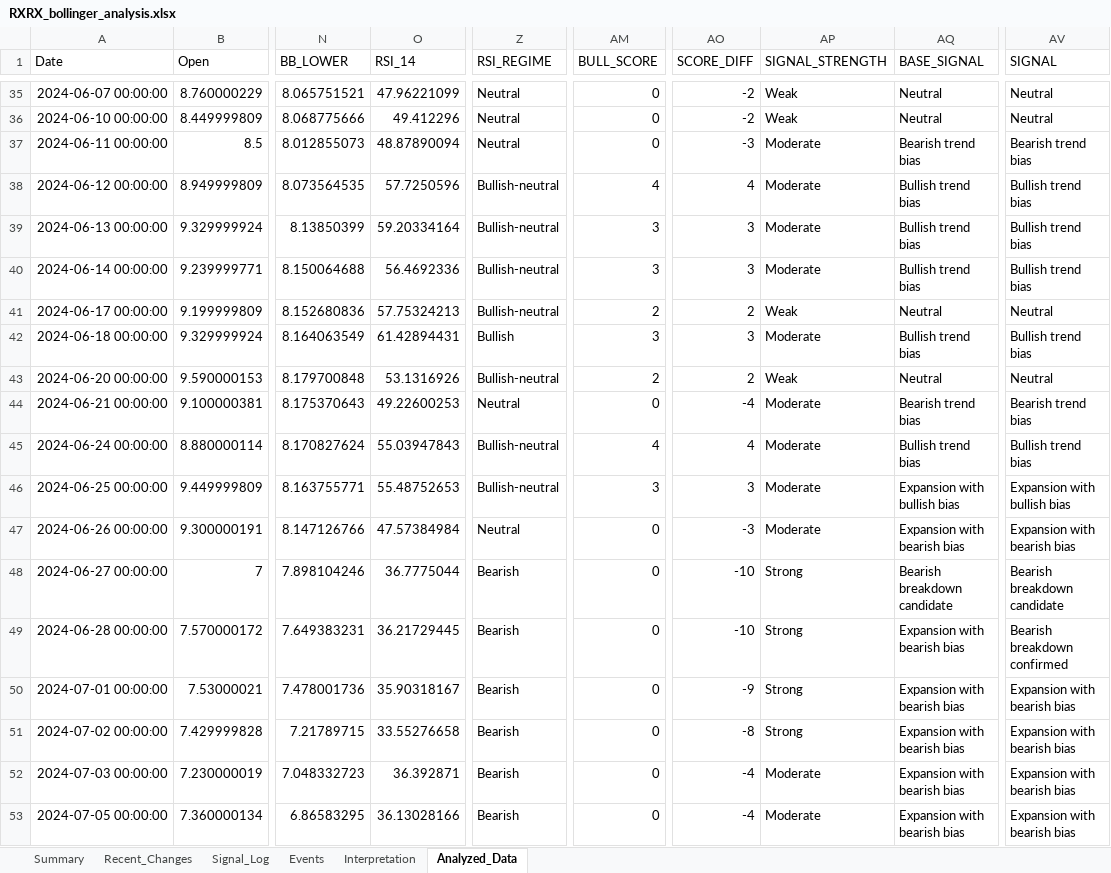
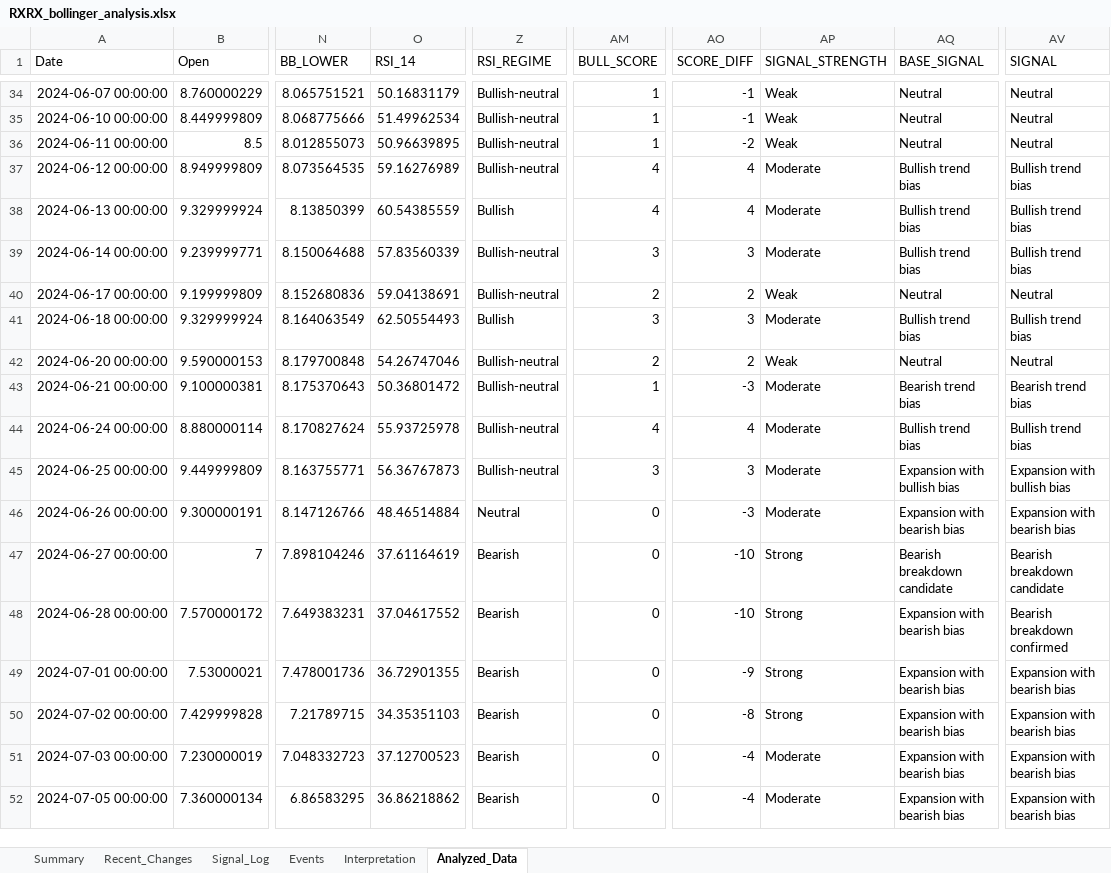
Before and after one commit to lolsaless/learning, an Excel workbook: dev_Python/3. 투자/4. 개별종목분석/1. rxrx/RXRX_bollinger_analysis.xlsx, sheet Analyzed_Data, drawn as a sheet; only a part is shown, gaps mark what is left out; values as stored, in another font and other column widths than the file's, no borders; addresses are those after the commit; the diff covers the shown part only; the diff names each change by its address in the sheet, - before the commit and + after, or states it on an @@ line.

```diff
--- a/dev_Python/3. 투자/4. 개별종목분석/1. rxrx/RXRX_bollinger_analysis.xlsx (sheet Analyzed_Data)
+++ b/dev_Python/3. 투자/4. 개별종목분석/1. rxrx/RXRX_bollinger_analysis.xlsx (sheet Analyzed_Data)
-O34 (RSI_14): 47.96221099
+O34 (RSI_14): 50.16831179
-Z34:Z36 (RSI_REGIME): Neutral
+Z34:Z36 (RSI_REGIME): Bullish-neutral
-AM34:AM36 (BULL_SCORE): 0
+AM34:AM36 (BULL_SCORE): 1
-AO34:AO35 (SCORE_DIFF): -2
+AO34:AO35 (SCORE_DIFF): -1
-O35 (RSI_14): 49.412296
+O35 (RSI_14): 51.49962534
-O36 (RSI_14): 48.87890094
+O36 (RSI_14): 50.96639895
-AO36 (SCORE_DIFF): -3
+AO36 (SCORE_DIFF): -2
-AP36 (SIGNAL_STRENGTH): Moderate
+AP36 (SIGNAL_STRENGTH): Weak
-AQ36 (BASE_SIGNAL): Bearish trend bias
+AQ36 (BASE_SIGNAL): Neutral
-AV36 (SIGNAL): Bearish trend bias
+AV36 (SIGNAL): Neutral
-O37 (RSI_14): 57.7250596
+O37 (RSI_14): 59.16276989
-O38 (RSI_14): 59.20334164
+O38 (RSI_14): 60.54385559
-Z38 (RSI_REGIME): Bullish-neutral
+Z38 (RSI_REGIME): Bullish
-AM38 (BULL_SCORE): 3
+AM38 (BULL_SCORE): 4
-AO38 (SCORE_DIFF): 3
+AO38 (SCORE_DIFF): 4
-O39 (RSI_14): 56.4692336
+O39 (RSI_14): 57.83560339
-O40 (RSI_14): 57.75324213
+O40 (RSI_14): 59.04138691
-O41 (RSI_14): 61.42894431
+O41 (RSI_14): 62.50554493
-O42 (RSI_14): 53.1316926
+O42 (RSI_14): 54.26747046
-O43 (RSI_14): 49.22600253
+O43 (RSI_14): 50.36801472
-Z43 (RSI_REGIME): Neutral
+Z43 (RSI_REGIME): Bullish-neutral
-AM43 (BULL_SCORE): 0
+AM43 (BULL_SCORE): 1
-AO43 (SCORE_DIFF): -4
+AO43 (SCORE_DIFF): -3
-O44 (RSI_14): 55.03947843
+O44 (RSI_14): 55.93725978
-O45 (RSI_14): 55.48752653
+O45 (RSI_14): 56.36767873
-O46 (RSI_14): 47.57384984
+O46 (RSI_14): 48.46514884
-O47 (RSI_14): 36.7775044
+O47 (RSI_14): 37.61164619
-O48 (RSI_14): 36.21729445
+O48 (RSI_14): 37.04617552
-O49 (RSI_14): 35.90318167
+O49 (RSI_14): 36.72901355
-O50 (RSI_14): 33.55276658
+O50 (RSI_14): 34.35351103
-O51 (RSI_14): 36.392871
+O51 (RSI_14): 37.12700523
-O52 (RSI_14): 36.13028166
+O52 (RSI_14): 36.86218862
```
Also changed, not shown: 2 added rows, 1 removed row and 344 edited cells elsewhere in this sheet, sheet Signal_Log, sheet Events, sheet Recent_Changes, sheet Summary, sheet Interpretation, dev_Python/3. 투자/2. 미분적분활용/RXRX_derivative_signal_results.xlsx, 16 other files.
